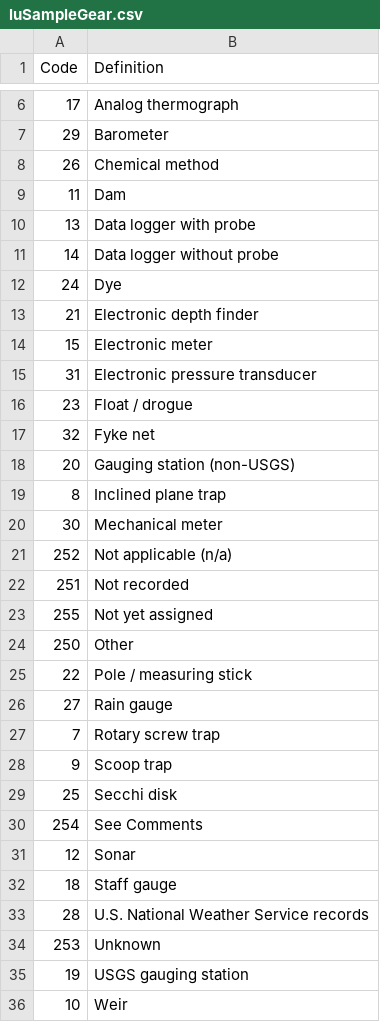
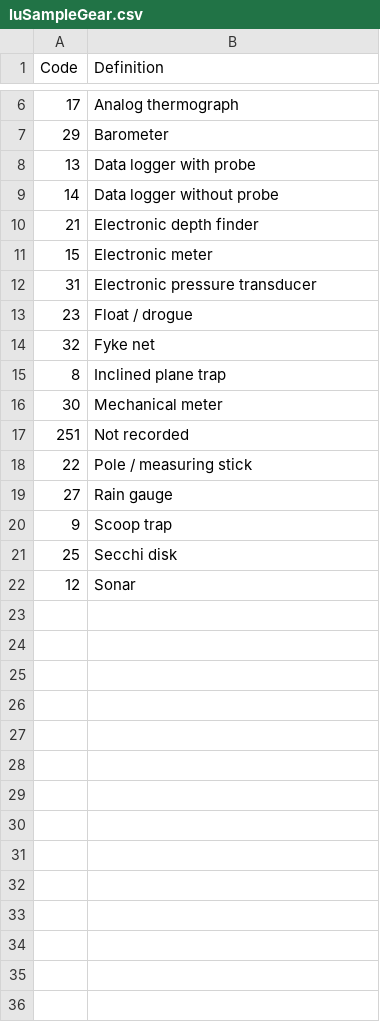
Before and after one commit to SRJPE/rst-database, a CSV file: seedData/data/luSampleGear.csv, drawn as a sheet; only a part is shown, gaps mark what is left out.

```diff
--- a/seedData/data/luSampleGear.csv
+++ b/seedData/data/luSampleGear.csv
@@ -7,7 +7,4 @@ Code,Definition
 29,Barometer
-26,Chemical method
-11,Dam
 13,Data logger with probe
 14,Data logger without probe
-24,Dye
 21,Electronic depth finder
@@ -17,20 +14,9 @@ Code,Definition
 32,Fyke net
-20,Gauging station (non-USGS)
 8,Inclined plane trap
 30,Mechanical meter
-252,Not applicable (n/a)
 251,Not recorded
-255,Not yet assigned
-250,Other
 22,Pole / measuring stick
 27,Rain gauge
-7,Rotary screw trap
 9,Scoop trap
 25,Secchi disk
-254,See Comments
 12,Sonar
-18,Staff gauge
-28,U.S. National Weather Service records
-253,Unknown
-19,USGS gauging station
-10,Weir
```
Also changed, not shown: seedData/data/luAgency.csv, seedData/data/luBodyPart.csv, 14 other files.
